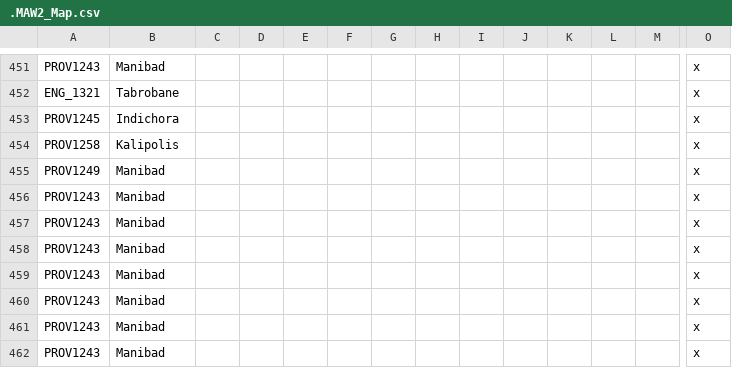
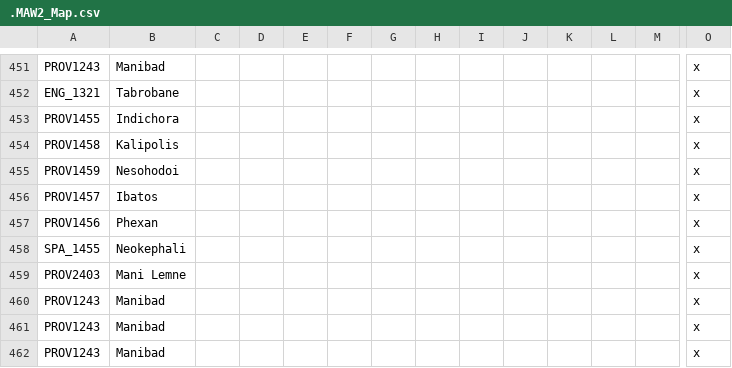
Before and after one commit to The-Question-Asker/MAW2, a CSV file: MAW2/localisation/.MAW2_Map.csv, drawn as a sheet; only a part is shown, gaps mark what is left out; the shorter side is filled out with more unchanged rows; removed rows and columns are numbered as before the commit, all else as after; rows hold the shown columns only; the diff names each change by its address in the sheet, - before the commit and + after, or states it on an @@ line.

Commit message:
Update .MAW2_Map.csv

```diff
--- a/MAW2/localisation/.MAW2_Map.csv
+++ b/MAW2/localisation/.MAW2_Map.csv
-A453: PROV1245
+A453: PROV1455
-A454: PROV1258
+A454: PROV1458
-A455: PROV1249
+A455: PROV1459
-B455: Manibad
+B455: Nesohodoi
-row 456: PROV1243 | Manibad |  |  |  |  |  |  |  |  |  |  |  | x
-row 457: PROV1243 | Manibad |  |  |  |  |  |  |  |  |  |  |  | x
+row 456: PROV1457 | Ibatos |  |  |  |  |  |  |  |  |  |  |  | x
+row 457: PROV1456 | Phexan |  |  |  |  |  |  |  |  |  |  |  | x
+row 458: SPA_1455 | Neokephali |  |  |  |  |  |  |  |  |  |  |  | x
-A459: PROV1243
+A459: PROV2403
-B459: Manibad
+B459: Mani Lemne
```
